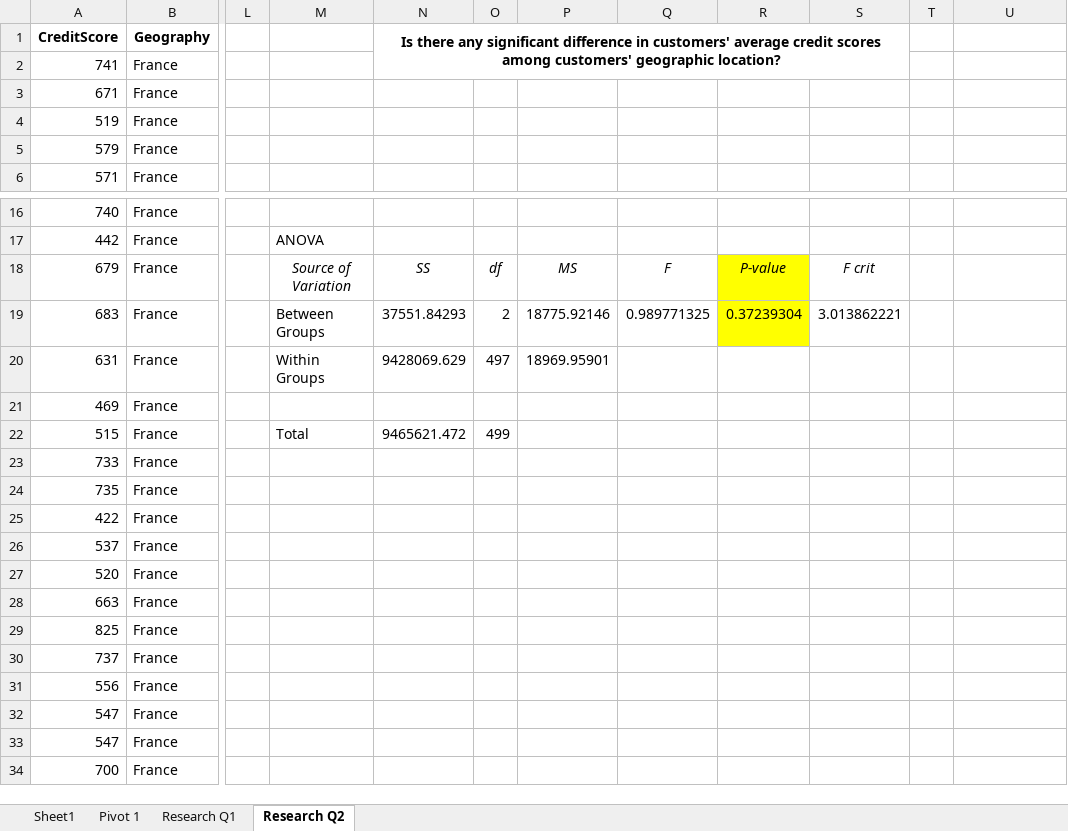
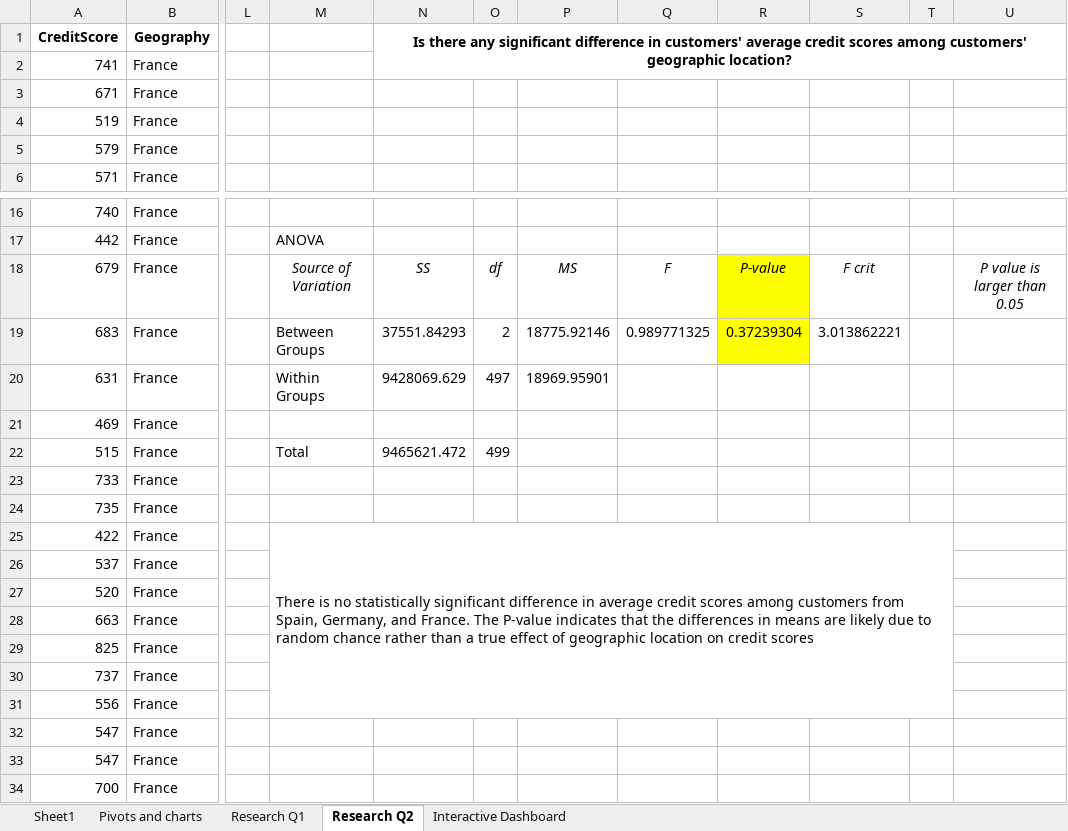
Before and after one commit to Keegawho198/Bank_churn_excel, an Excel workbook: Bank+Churn+Data.xlsx, sheet Research Q2, drawn as a sheet; only a part is shown, gaps mark what is left out; values as stored, in another font and other column widths than the file's, no borders; the diff names each change by its address in the sheet, - before the commit and + after, or states it on an @@ line.

```diff
--- a/Bank+Churn+Data.xlsx (sheet Research Q2)
+++ b/Bank+Churn+Data.xlsx (sheet Research Q2)
-sheet tab: Pivot 1
+sheet tab: Pivots and charts
+sheet tab: Interactive Dashboard
-N1:S2 merged
+N1:U2 merged
-U18: (empty)
+U18: P value is larger than 0.05
-M25: (empty)
+M25: There is no statistically significant difference in average credit scores among customers from Spain, Germany, and France. The P-value indicates that the differences in means are likely due to random chance rather than a true effect of geographic location on credit scores
+M25:T31 merged
```
Also changed, not shown: sheet Pivots and charts, charts or pictures, 4 other files.
